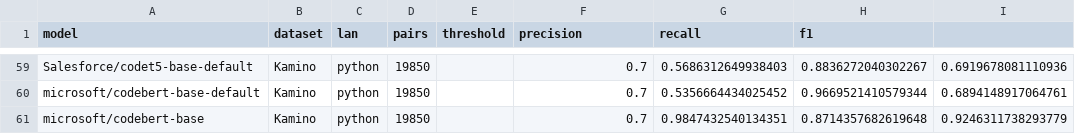
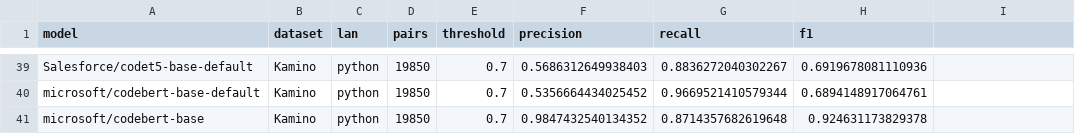
Before and after one commit to Luizavfig/KaminoDatasetGenerator, a CSV file: results/RQ3/clone_detection.csv, drawn as a sheet; only a part is shown, gaps mark what is left out; addresses are those after the commit; the diff covers the shown part only; the diff names each change by its address in the sheet, - before the commit and + after, or states it on an @@ line.

Commit message:
removing lower thresholds

```diff
--- a/results/RQ3/clone_detection.csv
+++ b/results/RQ3/clone_detection.csv
-E39:E41 (threshold): (empty)
+E39:E41 (threshold): 0.7
-F39 (precision): 0.7
+F39 (precision): 0.5686312649938403
-G39 (recall): 0.5686312649938403
+G39 (recall): 0.8836272040302267
-H39 (f1): 0.8836272040302267
+H39 (f1): 0.6919678081110936
-I39: 0.6919678081110936
+I39: (empty)
-F40 (precision): 0.7
+F40 (precision): 0.5356664434025452
-G40 (recall): 0.5356664434025452
+G40 (recall): 0.9669521410579344
-H40 (f1): 0.9669521410579344
+H40 (f1): 0.6894148917064761
-I40: 0.6894148917064761
+I40: (empty)
-F41 (precision): 0.7
+F41 (precision): 0.9847432540134352
-G41 (recall): 0.9847432540134351
+G41 (recall): 0.8714357682619648
-H41 (f1): 0.8714357682619648
+H41 (f1): 0.924631173829378
-I41: 0.9246311738293779
+I41: (empty)
```
Also changed, not shown: 20 removed rows and 25 edited cells elsewhere in this file, 1 other file.
